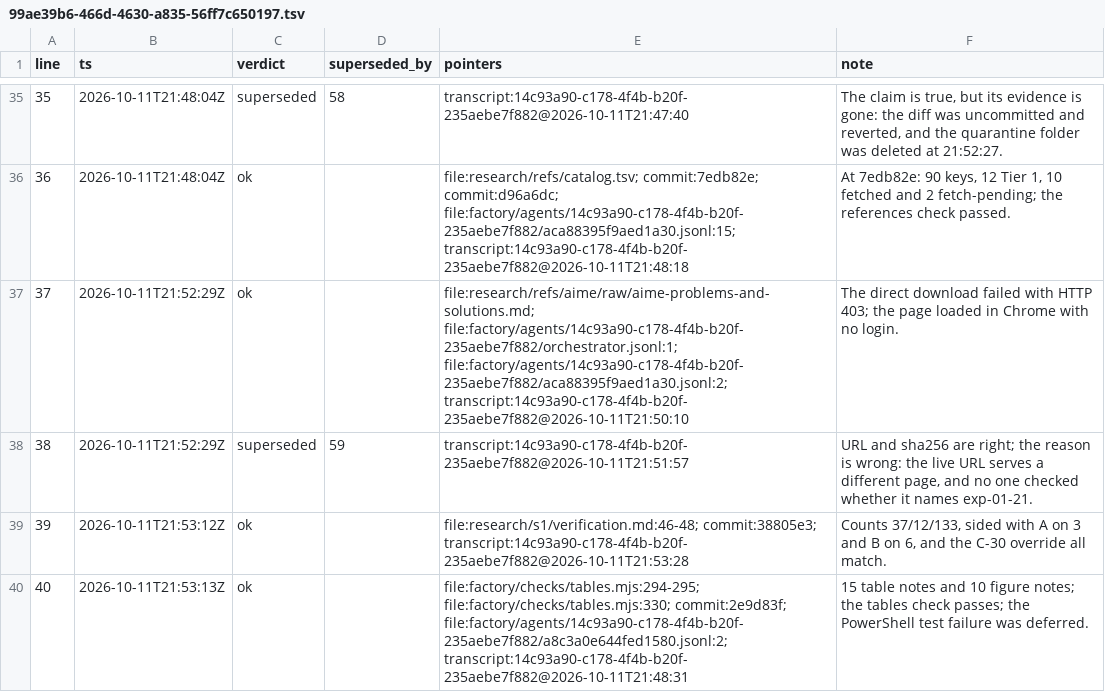
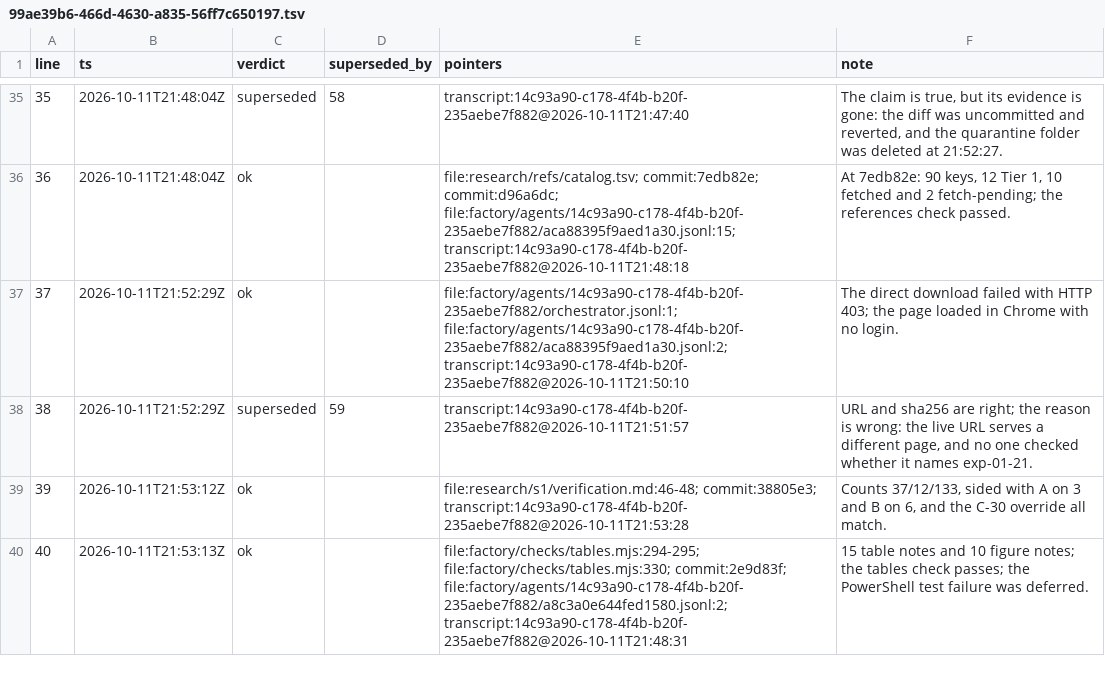
Before and after one commit to zhipengzhu1-dotcom/10-11-2026-Small-Molecule-Designs-and-LLM-Fine-Tune, a TSV file: factory/audit/99ae39b6-466d-4630-a835-56ff7c650197.tsv, drawn as a sheet; only a part is shown, gaps mark what is left out.

```diff
--- a/factory/audit/99ae39b6-466d-4630-a835-56ff7c650197.tsv
+++ b/factory/audit/99ae39b6-466d-4630-a835-56ff7c650197.tsv
@@ -36,3 +36,3 @@ line	ts	verdict	superseded_by	pointers	note
 36	2026-10-11T21:48:04Z	ok		file:research/refs/catalog.tsv; commit:7edb82e; commit:d96a6dc; file:factory/agents/14c93a90-c178-4f4b-b20f-235aebe7f882/aca88395f9aed1a30.jsonl:15; transcript:14c93a90-c178-4f4b-b20f-235aebe7f882@2026-10-11T21:48:18	At 7edb82e: 90 keys, 12 Tier 1, 10 fetched and 2 fetch-pending; the references check passed.
-37	2026-10-11T21:52:29Z	ok		file:research/refs/aime/raw/aime-problems-and-solutions.md; file:factory/agents/14c93a90-c178-4f4b-b20f-235aebe7f882/orchestrator.jsonl:1; file:factory/agents/14c93a90-c178-4f4b-b20f-235aebe7f882/aca88395f9aed1a30.jsonl:2; transcript:14c93a90-c178-4f4b-b20f-235aebe7f882@2026-10-11T21:50:10	The direct download failed with HTTP 403; the page loaded in Chrome with no login.
+37	2026-10-11T21:52:29Z	ok		file:factory/agents/14c93a90-c178-4f4b-b20f-235aebe7f882/orchestrator.jsonl:1; file:factory/agents/14c93a90-c178-4f4b-b20f-235aebe7f882/aca88395f9aed1a30.jsonl:2; transcript:14c93a90-c178-4f4b-b20f-235aebe7f882@2026-10-11T21:50:10	The direct download failed with HTTP 403; the page loaded in Chrome with no login.
 38	2026-10-11T21:52:29Z	superseded	59	transcript:14c93a90-c178-4f4b-b20f-235aebe7f882@2026-10-11T21:51:57	URL and sha256 are right; the reason is wrong: the live URL serves a different page, and no one checked whether it names exp-01-21.
```
Also changed, not shown: 2 other files.
